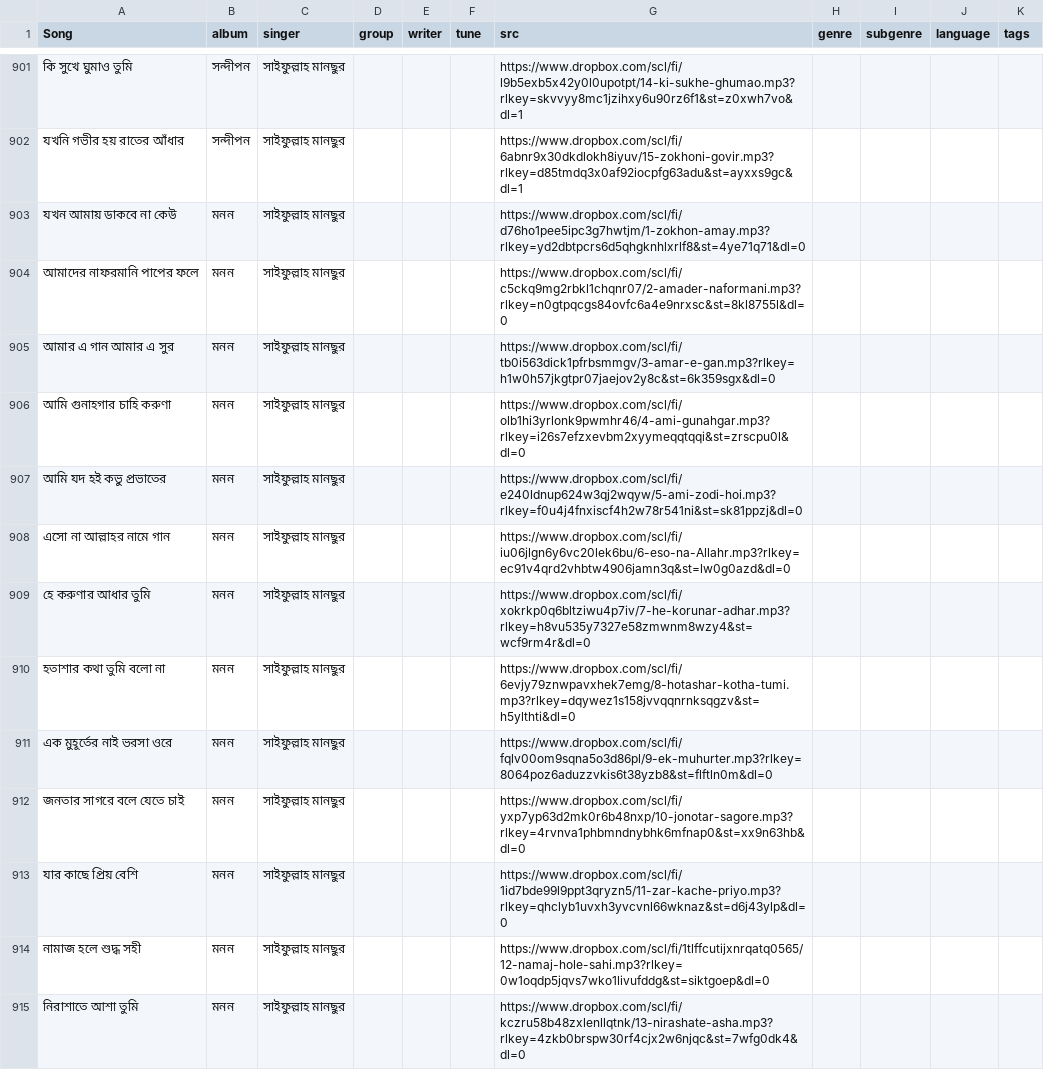
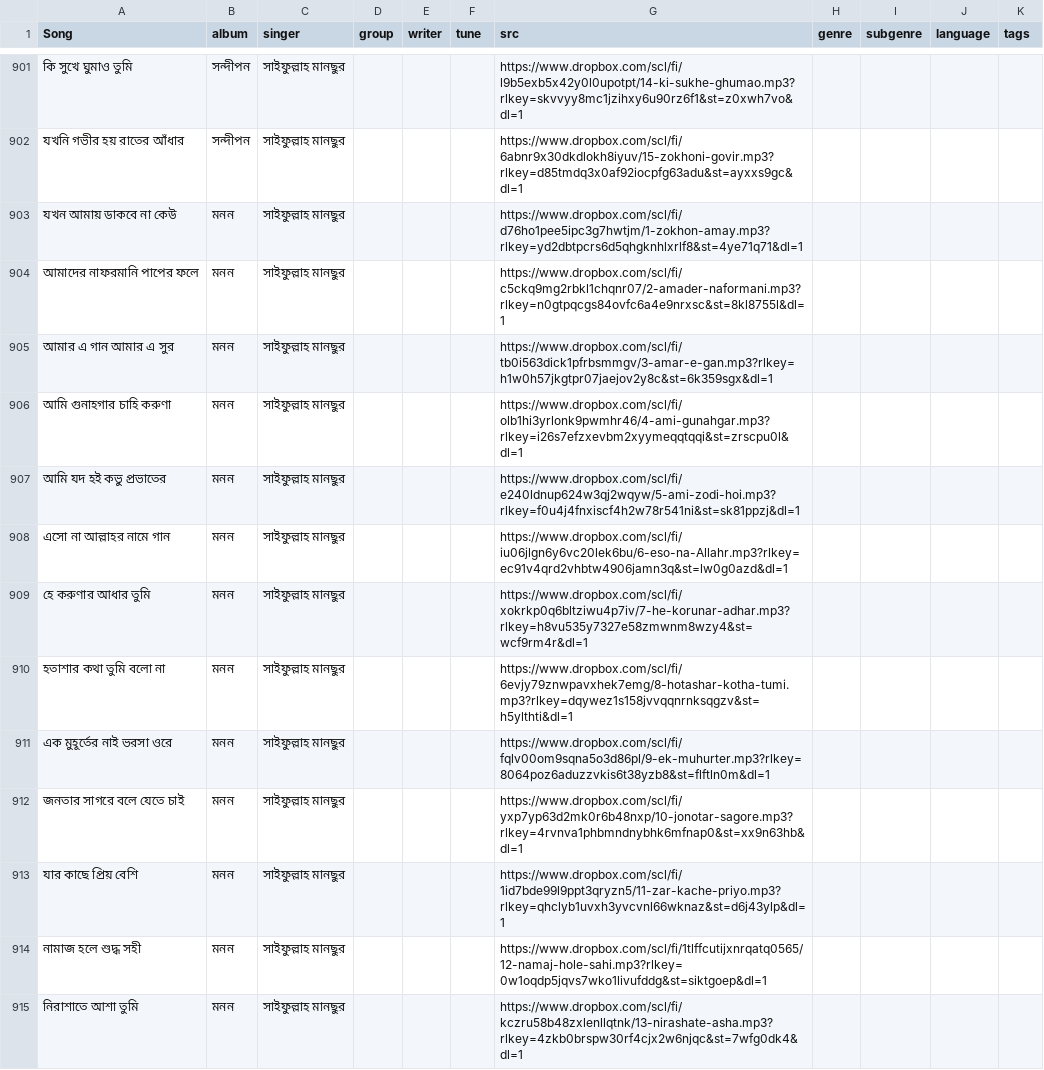
Before and after one commit to alomoy/songit, a CSV file: radio/songs.csv, drawn as a sheet; only a part is shown, gaps mark what is left out; the diff covers the shown part only; the diff names each change by its address in the sheet, - before the commit and + after, or states it on an @@ line.

```diff
--- a/radio/songs.csv
+++ b/radio/songs.csv
-G903 (src): https://www.dropbox.com/scl/fi/d76ho1pee5ipc3g7hwtjm/1-zokhon-amay.mp3?rlkey=yd2dbtpcrs6d5qhgknhlxrlf8&st=4ye71q71&dl=0
+G903 (src): https://www.dropbox.com/scl/fi/d76ho1pee5ipc3g7hwtjm/1-zokhon-amay.mp3?rlkey=yd2dbtpcrs6d5qhgknhlxrlf8&st=4ye71q71&dl=1
-G904 (src): https://www.dropbox.com/scl/fi/c5ckq9mg2rbkl1chqnr07/2-amader-naformani.mp3?rlkey=n0gtpqcgs84ovfc6a4e9nrxsc&st=8kl8755l&dl=0
+G904 (src): https://www.dropbox.com/scl/fi/c5ckq9mg2rbkl1chqnr07/2-amader-naformani.mp3?rlkey=n0gtpqcgs84ovfc6a4e9nrxsc&st=8kl8755l&dl=1
-G905 (src): https://www.dropbox.com/scl/fi/tb0i563dick1pfrbsmmgv/3-amar-e-gan.mp3?rlkey=h1w0h57jkgtpr07jaejov2y8c&st=6k359sgx&dl=0
+G905 (src): https://www.dropbox.com/scl/fi/tb0i563dick1pfrbsmmgv/3-amar-e-gan.mp3?rlkey=h1w0h57jkgtpr07jaejov2y8c&st=6k359sgx&dl=1
-G906 (src): https://www.dropbox.com/scl/fi/olb1hi3yrlonk9pwmhr46/4-ami-gunahgar.mp3?rlkey=i26s7efzxevbm2xyymeqqtqqi&st=zrscpu0l&dl=0
+G906 (src): https://www.dropbox.com/scl/fi/olb1hi3yrlonk9pwmhr46/4-ami-gunahgar.mp3?rlkey=i26s7efzxevbm2xyymeqqtqqi&st=zrscpu0l&dl=1
-G907 (src): https://www.dropbox.com/scl/fi/e240ldnup624w3qj2wqyw/5-ami-zodi-hoi.mp3?rlkey=f0u4j4fnxiscf4h2w78r541ni&st=sk81ppzj&dl=0
+G907 (src): https://www.dropbox.com/scl/fi/e240ldnup624w3qj2wqyw/5-ami-zodi-hoi.mp3?rlkey=f0u4j4fnxiscf4h2w78r541ni&st=sk81ppzj&dl=1
-G908 (src): https://www.dropbox.com/scl/fi/iu06jlgn6y6vc20lek6bu/6-eso-na-Allahr.mp3?rlkey=ec91v4qrd2vhbtw4906jamn3q&st=lw0g0azd&dl=0
+G908 (src): https://www.dropbox.com/scl/fi/iu06jlgn6y6vc20lek6bu/6-eso-na-Allahr.mp3?rlkey=ec91v4qrd2vhbtw4906jamn3q&st=lw0g0azd&dl=1
-G909 (src): https://www.dropbox.com/scl/fi/xokrkp0q6bltziwu4p7iv/7-he-korunar-adhar.mp3?rlkey=h8vu535y7327e58zmwnm8wzy4&st=wcf9rm4r&dl=0
+G909 (src): https://www.dropbox.com/scl/fi/xokrkp0q6bltziwu4p7iv/7-he-korunar-adhar.mp3?rlkey=h8vu535y7327e58zmwnm8wzy4&st=wcf9rm4r&dl=1
-G910 (src): https://www.dropbox.com/scl/fi/6evjy79znwpavxhek7emg/8-hotashar-kotha-tumi.mp3?rlkey=dqywez1s158jvvqqnrnksqgzv&st=h5ylthti&dl=0
+G910 (src): https://www.dropbox.com/scl/fi/6evjy79znwpavxhek7emg/8-hotashar-kotha-tumi.mp3?rlkey=dqywez1s158jvvqqnrnksqgzv&st=h5ylthti&dl=1
-G911 (src): https://www.dropbox.com/scl/fi/fqlv00om9sqna5o3d86pl/9-ek-muhurter.mp3?rlkey=8064poz6aduzzvkis6t38yzb8&st=flftln0m&dl=0
+G911 (src): https://www.dropbox.com/scl/fi/fqlv00om9sqna5o3d86pl/9-ek-muhurter.mp3?rlkey=8064poz6aduzzvkis6t38yzb8&st=flftln0m&dl=1
-G912 (src): https://www.dropbox.com/scl/fi/yxp7yp63d2mk0r6b48nxp/10-jonotar-sagore.mp3?rlkey=4rvnva1phbmndnybhk6mfnap0&st=xx9n63hb&dl=0
+G912 (src): https://www.dropbox.com/scl/fi/yxp7yp63d2mk0r6b48nxp/10-jonotar-sagore.mp3?rlkey=4rvnva1phbmndnybhk6mfnap0&st=xx9n63hb&dl=1
-G913 (src): https://www.dropbox.com/scl/fi/1id7bde99l9ppt3qryzn5/11-zar-kache-priyo.mp3?rlkey=qhclyb1uvxh3yvcvnl66wknaz&st=d6j43ylp&dl=0
+G913 (src): https://www.dropbox.com/scl/fi/1id7bde99l9ppt3qryzn5/11-zar-kache-priyo.mp3?rlkey=qhclyb1uvxh3yvcvnl66wknaz&st=d6j43ylp&dl=1
-G914 (src): https://www.dropbox.com/scl/fi/1tlffcutijxnrqatq0565/12-namaj-hole-sahi.mp3?rlkey=0w1oqdp5jqvs7wko1livufddg&st=siktgoep&dl=0
+G914 (src): https://www.dropbox.com/scl/fi/1tlffcutijxnrqatq0565/12-namaj-hole-sahi.mp3?rlkey=0w1oqdp5jqvs7wko1livufddg&st=siktgoep&dl=1
-G915 (src): https://www.dropbox.com/scl/fi/kczru58b48zxlenllqtnk/13-nirashate-asha.mp3?rlkey=4zkb0brspw30rf4cjx2w6njqc&st=7wfg0dk4&dl=0
+G915 (src): https://www.dropbox.com/scl/fi/kczru58b48zxlenllqtnk/13-nirashate-asha.mp3?rlkey=4zkb0brspw30rf4cjx2w6njqc&st=7wfg0dk4&dl=1
```
Also changed, not shown: 11 added rows and 1 edited cell elsewhere in this file.
